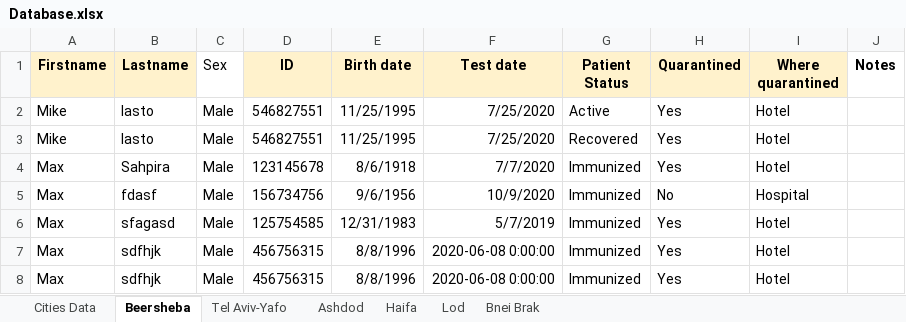
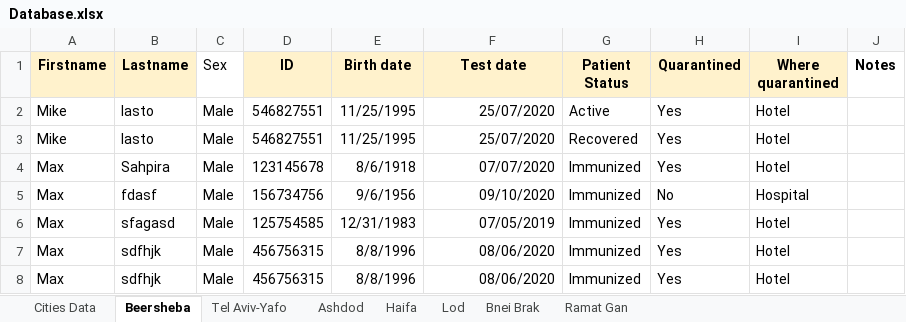
Before and after one commit to MosheShmulevich/COVID-19-Analytics, an Excel workbook: Database.xlsx, sheet Beersheba, drawn as a sheet; values as stored, in another font and other column widths than the file's, no borders; the diff names each change by its address in the sheet, - before the commit and + after, or states it on an @@ line.

```diff
--- a/Database.xlsx (sheet Beersheba)
+++ b/Database.xlsx (sheet Beersheba)
+sheet tab: Ramat Gan
-F2:F3 (Test date): 7/25/2020
+F2:F3 (Test date): 25/07/2020
-F4 (Test date): 7/7/2020
+F4 (Test date): 07/07/2020
-F5 (Test date): 10/9/2020
+F5 (Test date): 09/10/2020
-F6 (Test date): 5/7/2019
+F6 (Test date): 07/05/2019
-F7:F8 (Test date): 2020-06-08 0:00:00
+F7:F8 (Test date): 08/06/2020
```
Also changed, not shown: TestDatabase.xlsx, 1 other file.
